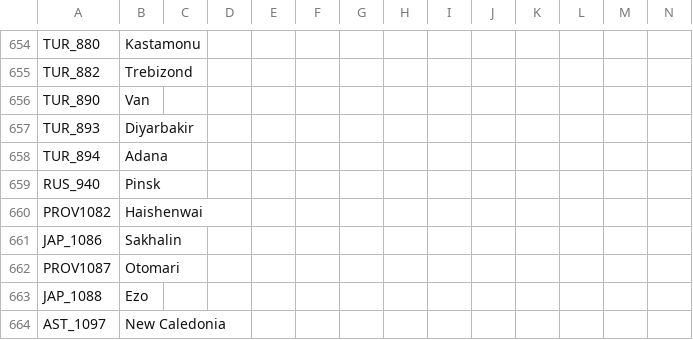
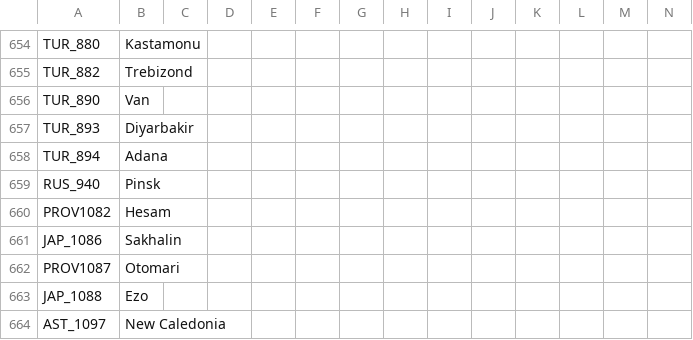
Before and after one commit to Jupiterson/Throne-of-Lorraine, a CSV file: Throne-of-Lorraine/TOL/localisation/00_HPM_map.csv, drawn as a sheet; only a part is shown, gaps mark what is left out.

```diff
--- a/Throne-of-Lorraine/TOL/localisation/00_HPM_map.csv
+++ b/Throne-of-Lorraine/TOL/localisation/00_HPM_map.csv
@@ -659,3 +659,3 @@ TUR_894;Adana;;;;;;;;;;;;
 RUS_940;Pinsk;;;;;;;;;;;;
-PROV1082;Haishenwai;;;;;;;;;;;;
+PROV1082;Hesam;;;;;;;;;;;;
 JAP_1086;Sakhalin;;;;;;;;;;;;
```
Also changed, not shown: Throne-of-Lorraine/TOL/localisation/0_ToL - Events.csv, Throne-of-Lorraine/TOL/localisation/FlavoursModNewCountries.csv, 15 other files.
